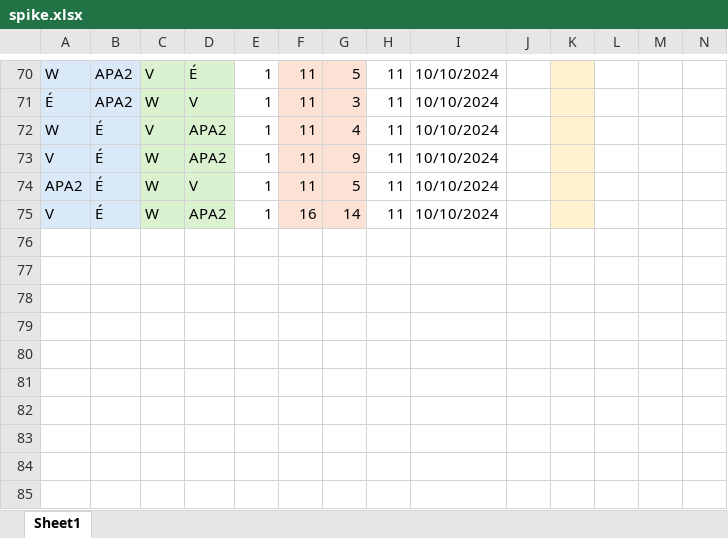
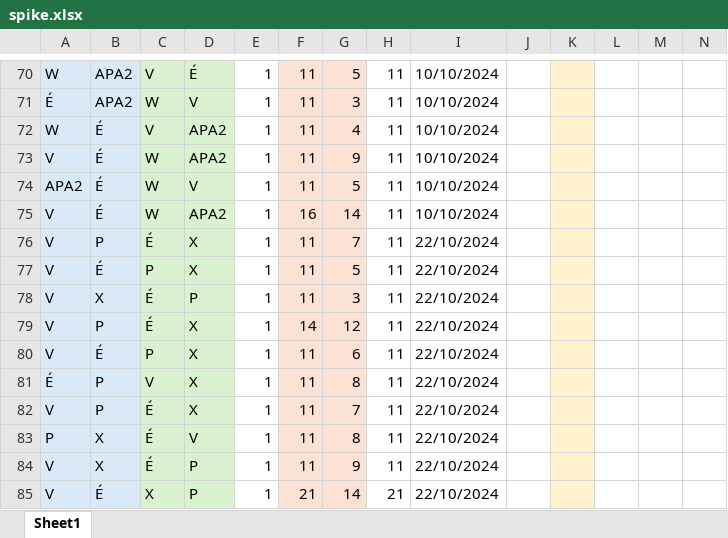
Before and after one commit to wiper8/ActuRank, an Excel workbook: data/spike.xlsx, sheet Sheet1, drawn as a sheet; only a part is shown, gaps mark what is left out; values as stored, in another font and other column widths than the file's, no borders; rows hold the shown columns only; the diff names each change by its address in the sheet, - before the commit and + after, or states it on an @@ line.

```diff
--- a/data/spike.xlsx (sheet Sheet1)
+++ b/data/spike.xlsx (sheet Sheet1)
+row 76: V | P | É | X | 1 | 11 | 7 | 11 | 22/10/2024
+row 77: V | É | P | X | 1 | 11 | 5 | 11 | 22/10/2024
+row 78: V | X | É | P | 1 | 11 | 3 | 11 | 22/10/2024
+row 79: V | P | É | X | 1 | 14 | 12 | 11 | 22/10/2024
+row 80: V | É | P | X | 1 | 11 | 6 | 11 | 22/10/2024
+row 81: É | P | V | X | 1 | 11 | 8 | 11 | 22/10/2024
+row 82: V | P | É | X | 1 | 11 | 7 | 11 | 22/10/2024
+row 83: P | X | É | V | 1 | 11 | 8 | 11 | 22/10/2024
+row 84: V | X | É | P | 1 | 11 | 9 | 11 | 22/10/2024
+row 85: V | É | X | P | 1 | 21 | 14 | 21 | 22/10/2024
```
Also changed, not shown: 1 other file.
